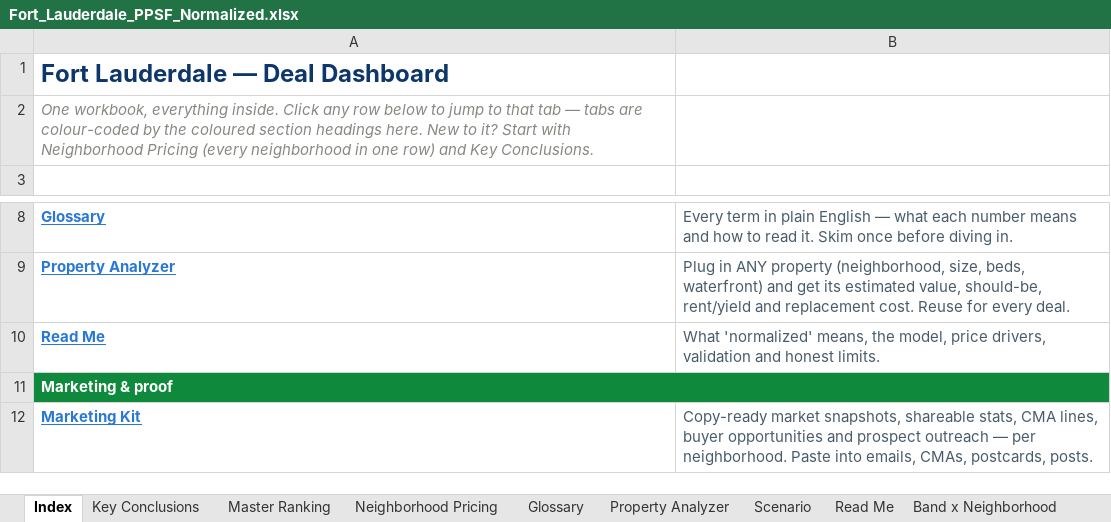
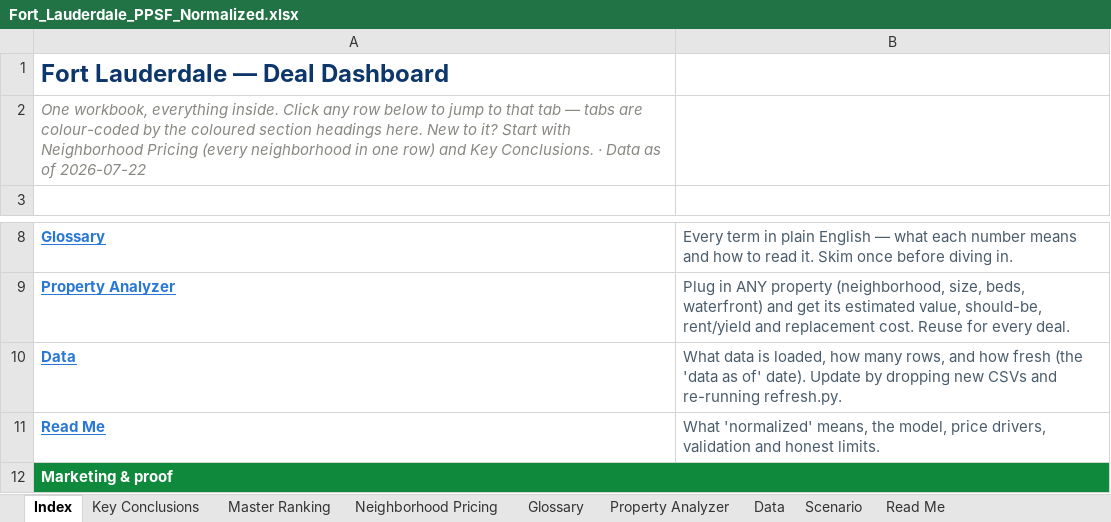
Before and after one commit to aidanesimire-ops/Aida-respository, an Excel workbook: outputs/Fort_Lauderdale_PPSF_Normalized.xlsx, sheet Index, drawn as a sheet; only a part is shown, gaps mark what is left out; the shorter side is filled out with more unchanged rows; values as stored, in another font and other column widths than the file's, no borders; the diff names each change by its address in the sheet, - before the commit and + after, or states it on an @@ line.

```diff
--- a/outputs/Fort_Lauderdale_PPSF_Normalized.xlsx (sheet Index)
+++ b/outputs/Fort_Lauderdale_PPSF_Normalized.xlsx (sheet Index)
+sheet tab: Data
-A2: …Key Conclusions.
+A2: …Key Conclusions. · Data as of 2026-07-22
+row 10: Data | What data is loaded, how many rows, and how fresh (the 'data as of' date). Update by dropping new CSVs and re-running refresh.py.
```
Also changed, not shown: 14 other files.
